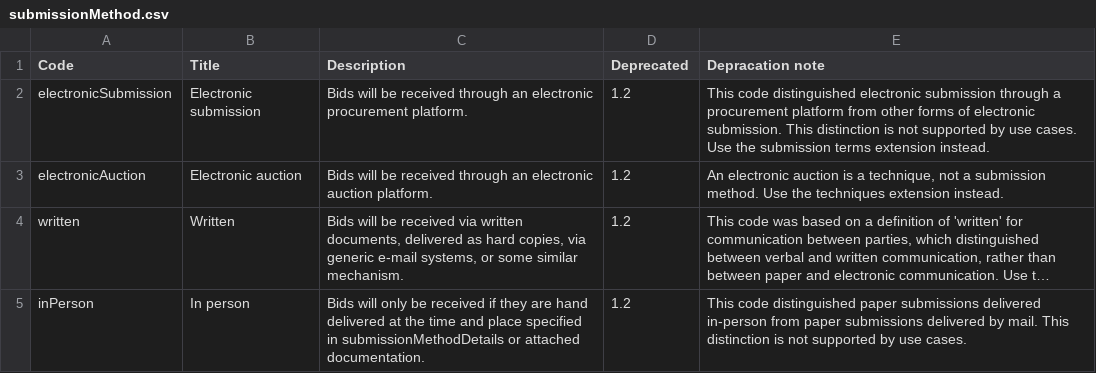
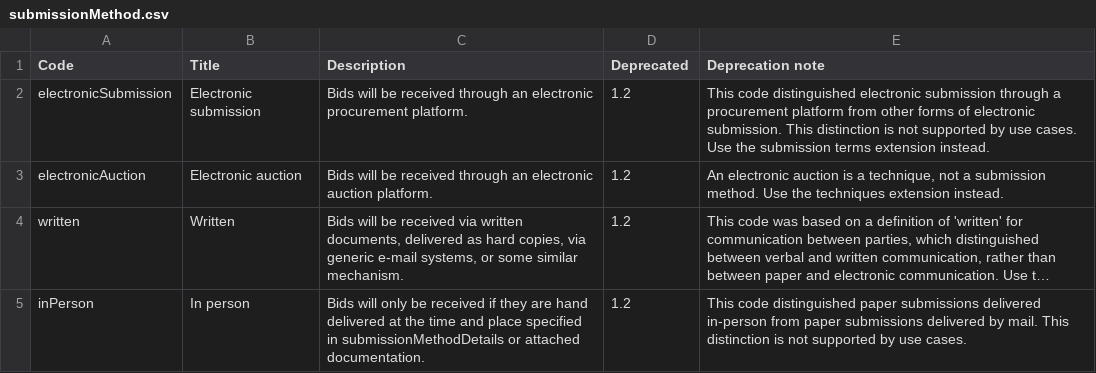
Before and after one commit to open-contracting/standard, a CSV file: schema/codelists/submissionMethod.csv, drawn as a sheet; long unchanged cells end in ….

Commit message:
Typo

```diff
--- a/schema/codelists/submissionMethod.csv
+++ b/schema/codelists/submissionMethod.csv
@@ -1,2 +1,2 @@
-Code,Title,Description,Deprecated,Depracation note
+Code,Title,Description,Deprecated,Deprecation note
 electronicSubmission,Electronic submission,Bids will be received through an electronic procurement platform.,1.2,This code distinguished electronic submission through a procurement platform from other forms of electronic submission. This distinction is not supported by use cases. Use the submission terms extension instead.
```
